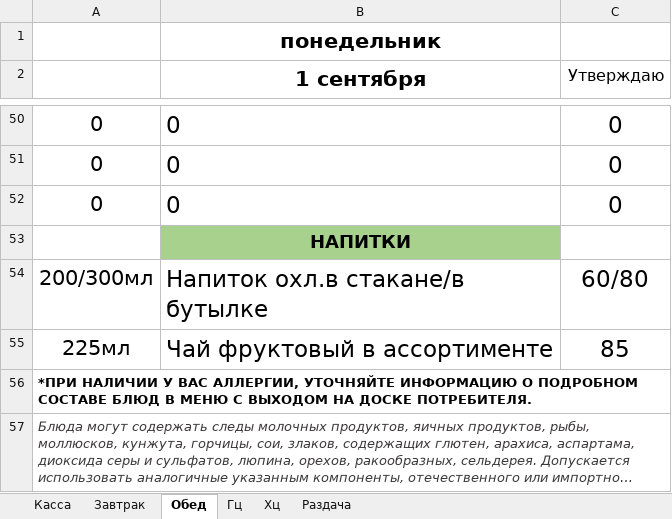
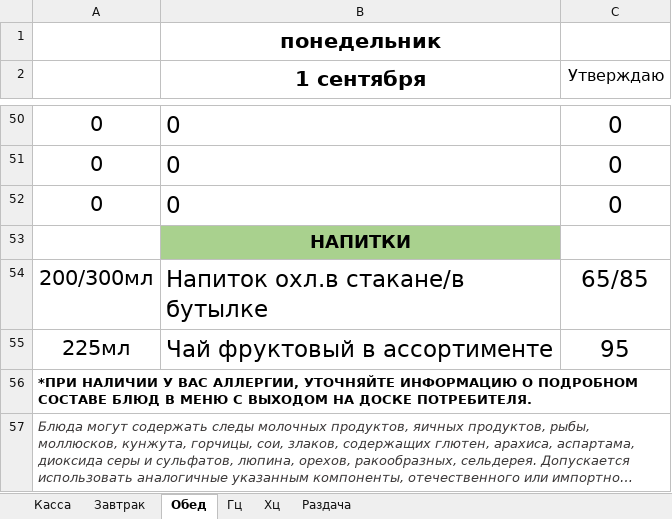
Before and after one commit to Katrinadevlop/Excel_menu, an Excel workbook: excel_menu_gui/templates/Шаблон меню пример.xlsx, sheet Обед, drawn as a sheet; only a part is shown, gaps mark what is left out; long unchanged cells end in …; values as stored, in another font and other column widths than the file's, no borders; charts and pictures not drawn; the diff names each change by its address in the sheet, - before the commit and + after, or states it on an @@ line.

```diff
--- a/excel_menu_gui/templates/Шаблон меню пример.xlsx (sheet Обед)
+++ b/excel_menu_gui/templates/Шаблон меню пример.xlsx (sheet Обед)
-C54 (Утверждаю): 60/80
+C54 (Утверждаю): 65/85
-C55 (Утверждаю): 85
+C55 (Утверждаю): 95
```
Also changed, not shown: sheet Касса, sheet Хц, formulas that keep their value, 9 other files.
